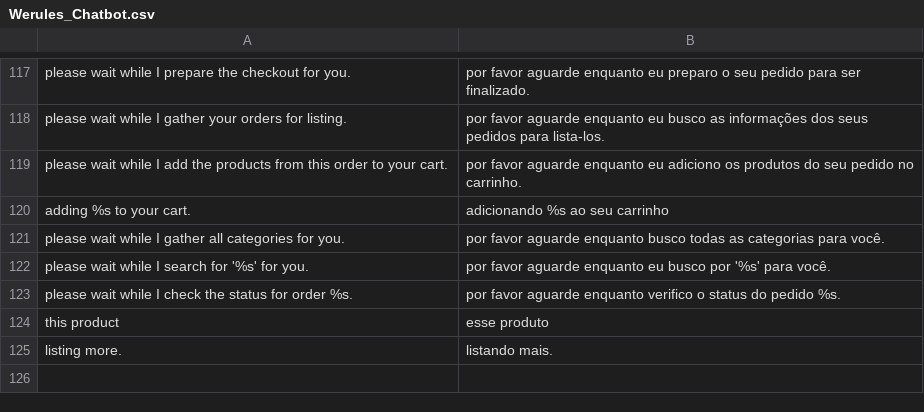
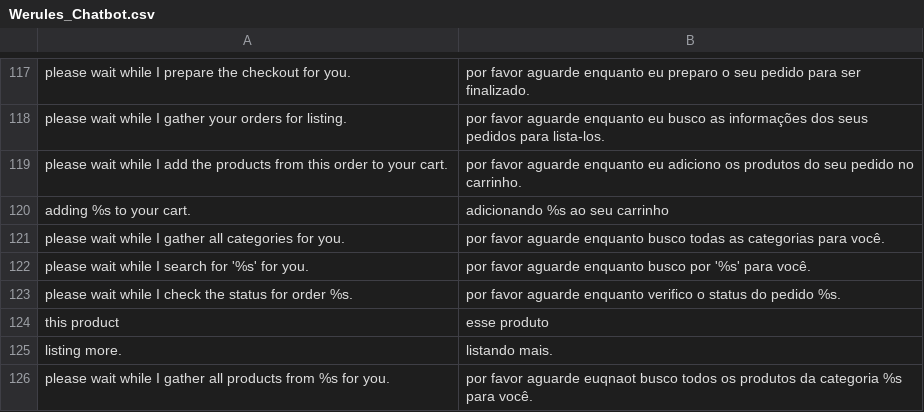
Before and after one commit to VectorxA/Magento-Chatbot, a CSV file: app/locale/pt_BR/Werules_Chatbot.csv, drawn as a sheet; only a part is shown, gaps mark what is left out.

```diff
--- a/app/locale/pt_BR/Werules_Chatbot.csv
+++ b/app/locale/pt_BR/Werules_Chatbot.csv
@@ -121,3 +121,3 @@
 "please wait while I gather all categories for you.","por favor aguarde enquanto busco todas as categorias para você."
-"please wait while I search for '%s' for you.","por favor aguarde enquanto eu busco por '%s' para você."
+"please wait while I search for '%s' for you.","por favor aguarde enquanto busco por '%s' para você."
 "please wait while I check the status for order %s.","por favor aguarde enquanto verifico o status do pedido %s."
@@ -125 +125,2 @@
 "listing more.","listando mais."
+"please wait while I gather all products from %s for you.","por favor aguarde euqnaot busco todos os produtos da categoria %s para você."
```
Also changed, not shown: 2 other files.
